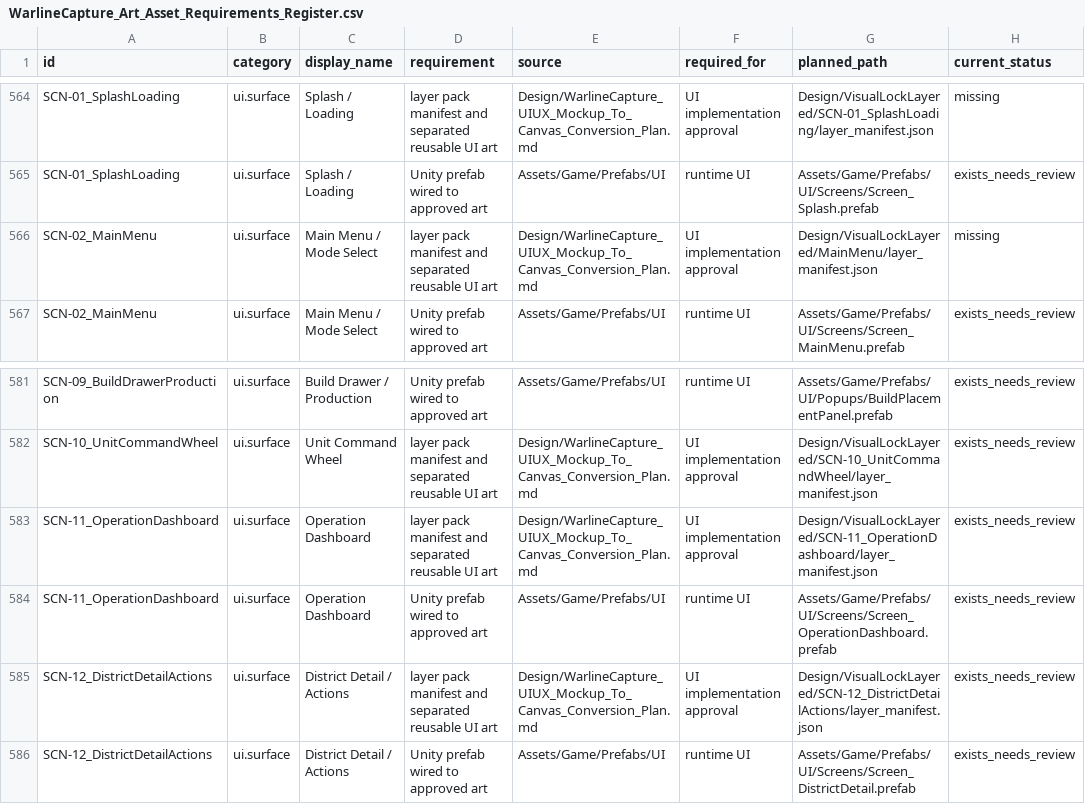
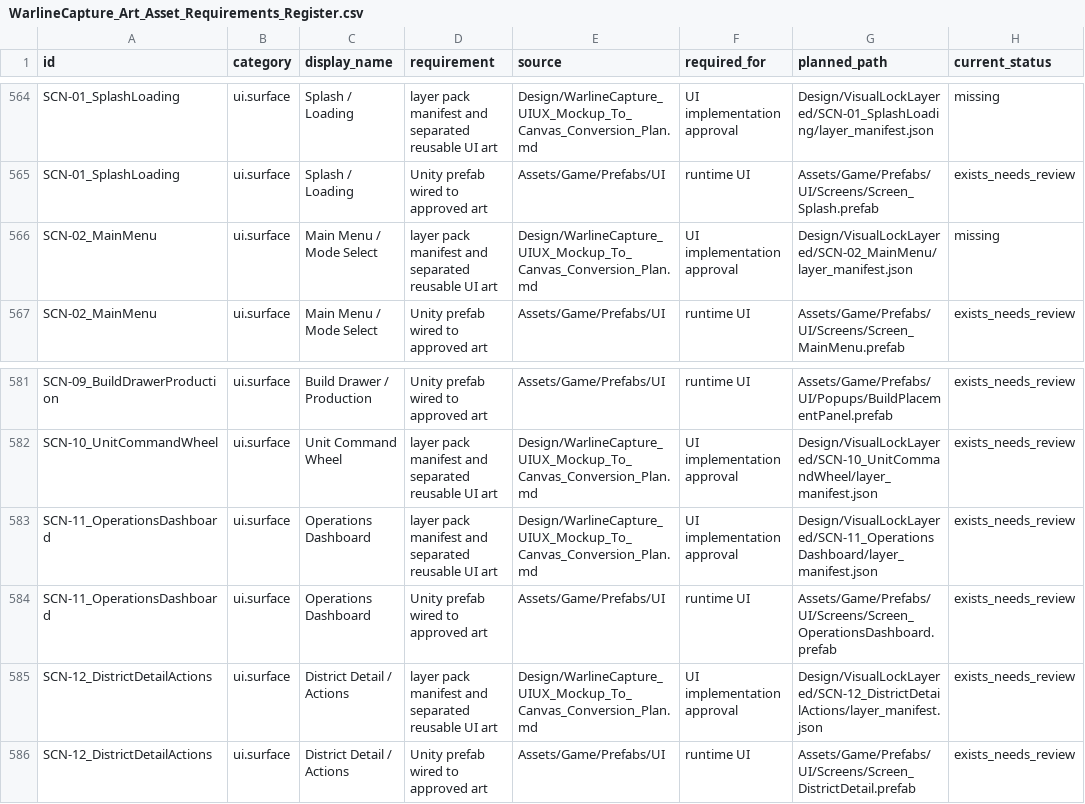
Before and after one commit to farhad2na2/WarlineCapture, a CSV file: Design/WarlineCapture_Art_Asset_Requirements_Register.csv, drawn as a sheet; only a part is shown, gaps mark what is left out; the diff names each change by its address in the sheet, - before the commit and + after, or states it on an @@ line.

```diff
--- a/Design/WarlineCapture_Art_Asset_Requirements_Register.csv
+++ b/Design/WarlineCapture_Art_Asset_Requirements_Register.csv
-G566 (planned_path): Design/VisualLockLayered/MainMenu/layer_manifest.json
+G566 (planned_path): Design/VisualLockLayered/SCN-02_MainMenu/layer_manifest.json
-A583:A584 (id): SCN-11_OperationDashboard
+A583:A584 (id): SCN-11_OperationsDashboard
-C583:C584 (display_name): Operation Dashboard
+C583:C584 (display_name): Operations Dashboard
-G583 (planned_path): Design/VisualLockLayered/SCN-11_OperationDashboard/layer_manifest.json
+G583 (planned_path): Design/VisualLockLayered/SCN-11_OperationsDashboard/layer_manifest.json
-G584 (planned_path): Assets/Game/Prefabs/UI/Screens/Screen_OperationDashboard.prefab
+G584 (planned_path): Assets/Game/Prefabs/UI/Screens/Screen_OperationsDashboard.prefab
```
Also changed, not shown: 6 other files.
